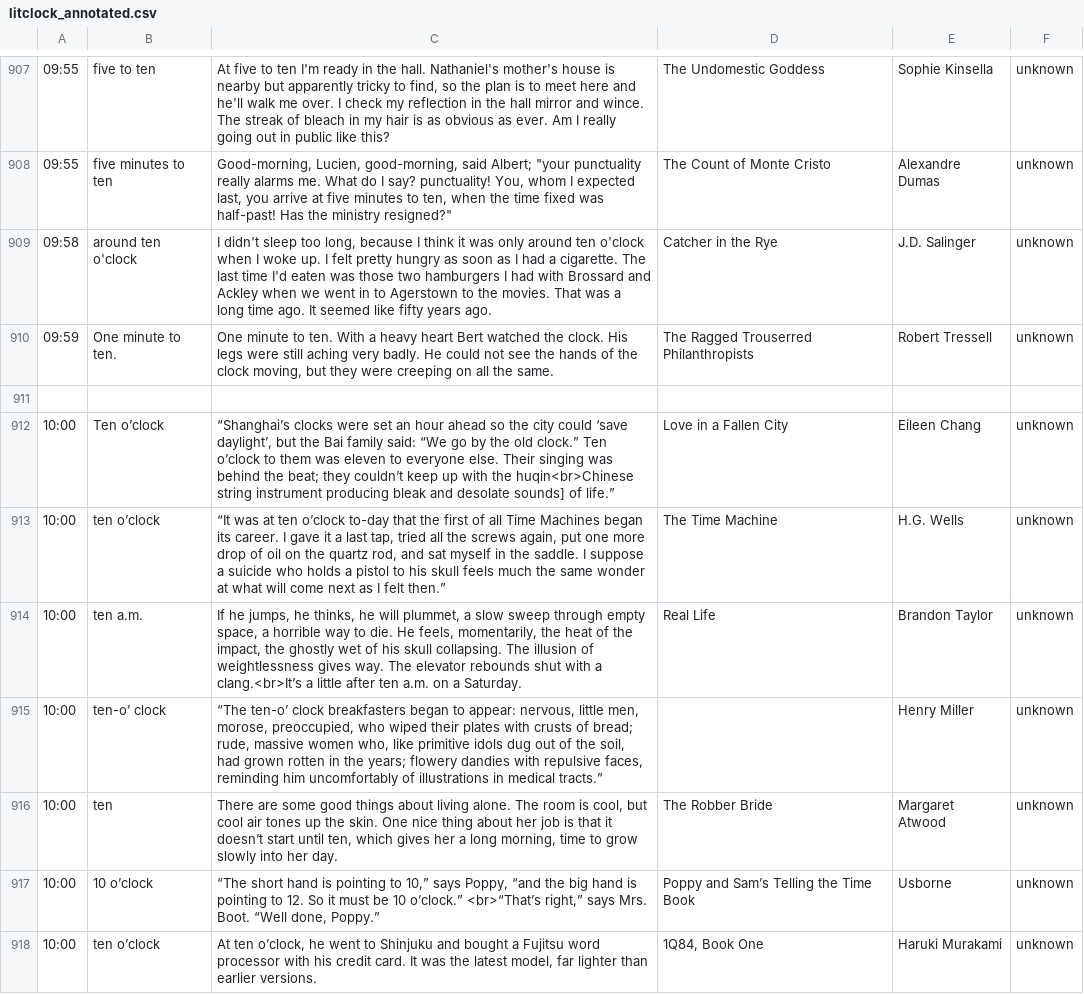
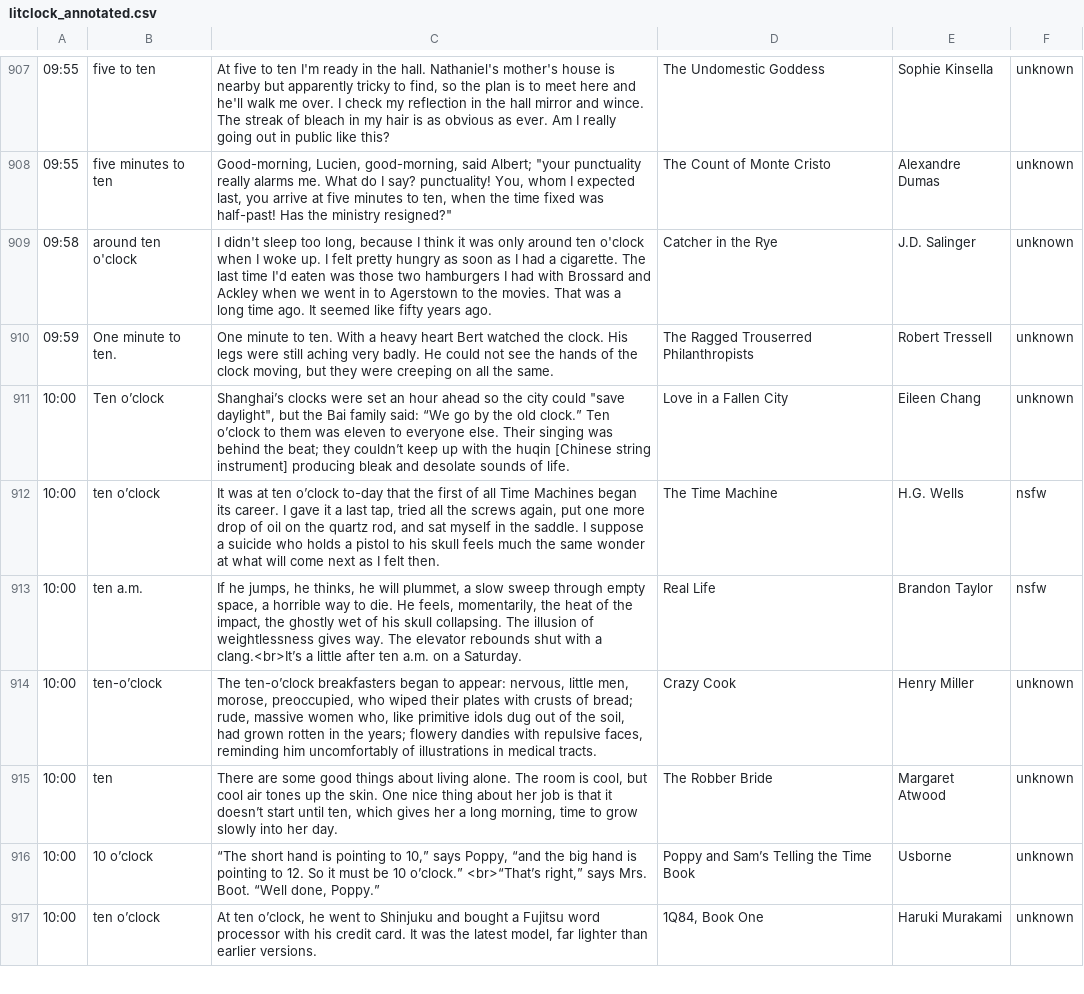
Before and after one commit to JohannesNE/literature-clock, a CSV file: litclock_annotated.csv, drawn as a sheet; only a part is shown, gaps mark what is left out; the diff covers the shown part only.

Commit message:
10:12

```diff
--- a/litclock_annotated.csv
+++ b/litclock_annotated.csv
@@ -934,6 +934,5 @@
 09:59|One minute to ten.|One minute to ten. With a heavy heart Bert watched the clock. His legs were still aching very badly. He could not see the hands of the clock moving, but they were creeping on all the same.|The Ragged Trouserred Philanthropists|Robert Tressell|unknown
-
-10:00|Ten o’clock|“Shanghai’s clocks were set an hour ahead so the city could ‘save daylight’, but the Bai family said: “We go by the old clock.” Ten o’clock to them was eleven to everyone else. Their singing was behind the beat; they couldn’t keep up with the huqin<br>Chinese string instrument producing bleak and desolate sounds] of life.”|Love in a Fallen City|Eileen Chang|unknown
-10:00|ten o’clock|“It was at ten o’clock to-day that the first of all Time Machines began its career. I gave it a last tap, tried all the screws again, put one more drop of oil on the quartz rod, and sat myself in the saddle. I suppose a suicide who holds a pistol to his skull feels much the same wonder at what will come next as I felt then.”|The Time Machine|H.G. Wells|unknown
-10:00|ten a.m.|If he jumps, he thinks, he will plummet, a slow sweep through empty space, a horrible way to die. He feels, momentarily, the heat of the impact, the ghostly wet of his skull collapsing. The illusion of weightlessness gives way. The elevator rebounds shut with a clang.<br>It’s a little after ten a.m. on a Saturday.|Real Life|Brandon Taylor|unknown
-10:00|ten-o’ clock|“The ten-o’ clock breakfasters began to appear: nervous, little men, morose, preoccupied, who wiped their plates with crusts of bread; rude, massive women who, like primitive idols dug out of the soil, had grown rotten in the years; flowery dandies with repulsive faces, reminding him uncomfortably of illustrations in medical tracts.”||Henry Miller|unknown
+10:00|Ten o’clock|Shanghai’s clocks were set an hour ahead so the city could "save daylight", but the Bai family said: “We go by the old clock.” Ten o’clock to them was eleven to everyone else. Their singing was behind the beat; they couldn’t keep up with the huqin [Chinese string instrument] producing bleak and desolate sounds of life.|Love in a Fallen City|Eileen Chang|unknown
+10:00|ten o’clock|It was at ten o’clock to-day that the first of all Time Machines began its career. I gave it a last tap, tried all the screws again, put one more drop of oil on the quartz rod, and sat myself in the saddle. I suppose a suicide who holds a pistol to his skull feels much the same wonder at what will come next as I felt then.|The Time Machine|H.G. Wells|nsfw
+10:00|ten a.m.|If he jumps, he thinks, he will plummet, a slow sweep through empty space, a horrible way to die. He feels, momentarily, the heat of the impact, the ghostly wet of his skull collapsing. The illusion of weightlessness gives way. The elevator rebounds shut with a clang.<br>It’s a little after ten a.m. on a Saturday.|Real Life|Brandon Taylor|nsfw
+10:00|ten-o’clock|The ten-o’clock breakfasters began to appear: nervous, little men, morose, preoccupied, who wiped their plates with crusts of bread; rude, massive women who, like primitive idols dug out of the soil, had grown rotten in the years; flowery dandies with repulsive faces, reminding him uncomfortably of illustrations in medical tracts.|Crazy Cook|Henry Miller|unknown
```
Also changed, not shown: 1 added row, 1 removed row and 23 edited cells elsewhere in this file.
